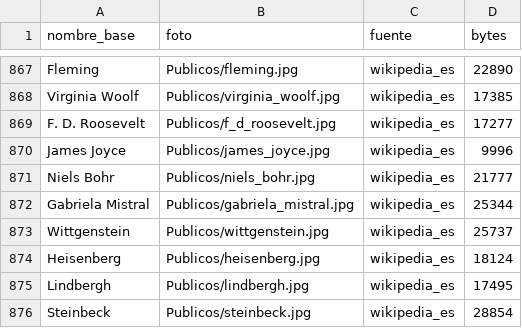
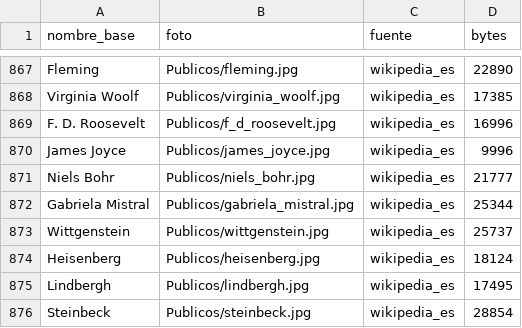
Before and after one commit to DouglasAdvaita/aurahumana, a CSV file: fotos_publicas.csv, drawn as a sheet; only a part is shown, gaps mark what is left out.

```diff
--- a/fotos_publicas.csv
+++ b/fotos_publicas.csv
@@ -868,3 +868,3 @@ Fleming;Publicos/fleming.jpg;wikipedia_es;22890
 Virginia Woolf;Publicos/virginia_woolf.jpg;wikipedia_es;17385
-F. D. Roosevelt;Publicos/f_d_roosevelt.jpg;wikipedia_es;17277
+F. D. Roosevelt;Publicos/f_d_roosevelt.jpg;wikipedia_es;16996
 James Joyce;Publicos/james_joyce.jpg;wikipedia_es;9996
```
Also changed, not shown: puertas.csv, 7 other files.
